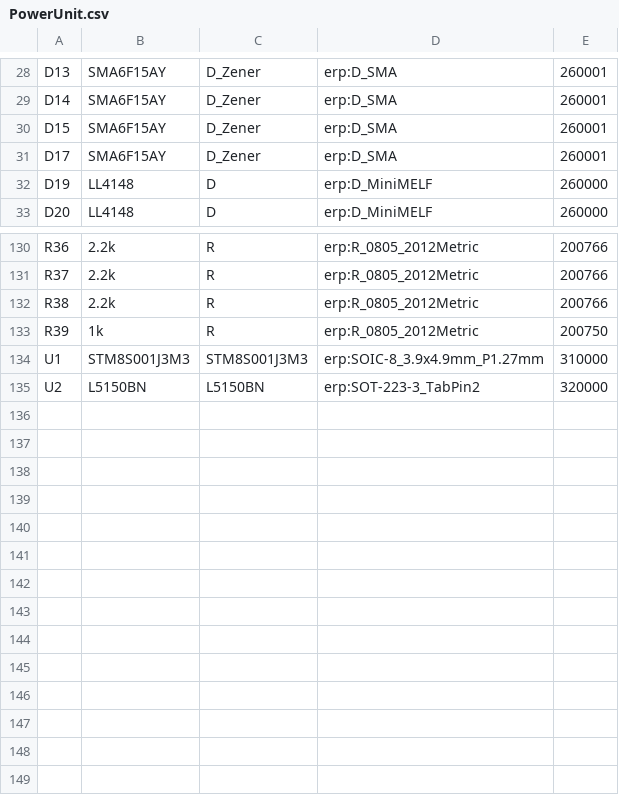
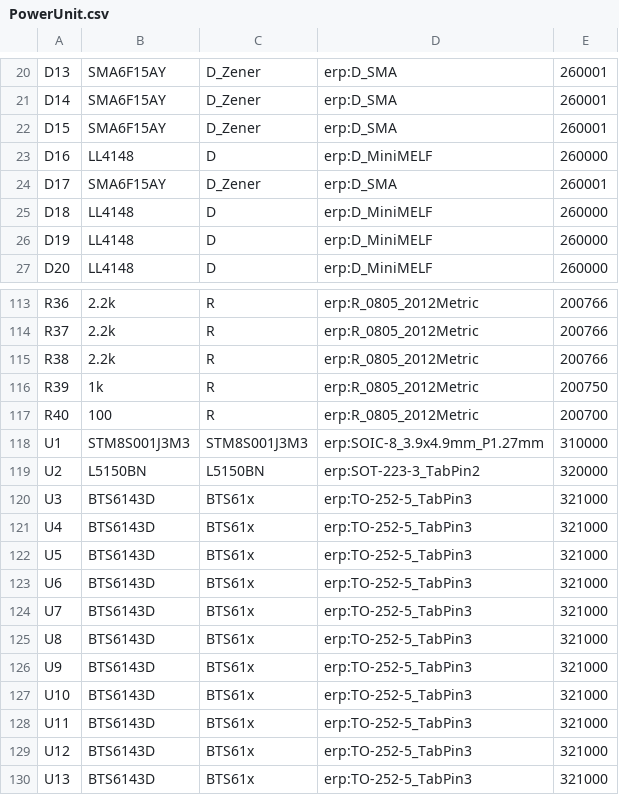
Before and after one commit to JacobNeergaard/powerunit, a CSV file: PCB/PowerUnit.csv, drawn as a sheet; only a part is shown, gaps mark what is left out; the diff covers the shown part only.

```diff
--- a/PCB/PowerUnit.csv
+++ b/PCB/PowerUnit.csv
@@ -30,3 +22,5 @@
 "D15","SMA6F15AY","D_Zener","erp:D_SMA","260001"
+"D16","LL4148","D","erp:D_MiniMELF","260000"
 "D17","SMA6F15AY","D_Zener","erp:D_SMA","260001"
+"D18","LL4148","D","erp:D_MiniMELF","260000"
 "D19","LL4148","D","erp:D_MiniMELF","260000"
@@ -133,3 +116,15 @@
 "R39","1k","R","erp:R_0805_2012Metric","200750"
+"R40","100","R","erp:R_0805_2012Metric","200700"
 "U1","STM8S001J3M3","STM8S001J3M3","erp:SOIC-8_3.9x4.9mm_P1.27mm","310000"
 "U2","L5150BN","L5150BN","erp:SOT-223-3_TabPin2","320000"
+"U3","BTS6143D","BTS61x","erp:TO-252-5_TabPin3","321000"
+"U4","BTS6143D","BTS61x","erp:TO-252-5_TabPin3","321000"
+"U5","BTS6143D","BTS61x","erp:TO-252-5_TabPin3","321000"
+"U6","BTS6143D","BTS61x","erp:TO-252-5_TabPin3","321000"
+"U7","BTS6143D","BTS61x","erp:TO-252-5_TabPin3","321000"
+"U8","BTS6143D","BTS61x","erp:TO-252-5_TabPin3","321000"
+"U9","BTS6143D","BTS61x","erp:TO-252-5_TabPin3","321000"
+"U10","BTS6143D","BTS61x","erp:TO-252-5_TabPin3","321000"
+"U11","BTS6143D","BTS61x","erp:TO-252-5_TabPin3","321000"
+"U12","BTS6143D","BTS61x","erp:TO-252-5_TabPin3","321000"
+"U13","BTS6143D","BTS61x","erp:TO-252-5_TabPin3","321000"
```
Also changed, not shown: 19 removed rows and 21 edited cells elsewhere in this file, 4 other files.
